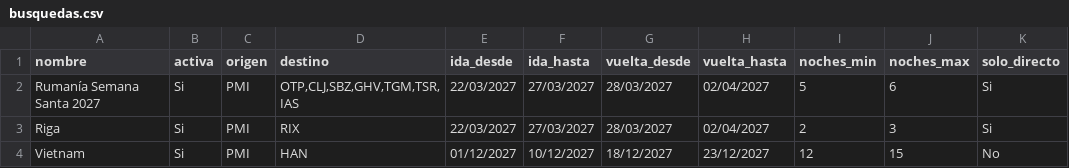
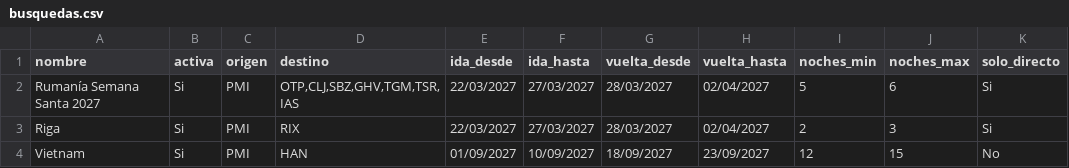
Before and after one commit to carlosnadalperello/busqueda-vuelos, a CSV file: busquedas.csv, drawn as a sheet; only a part is shown; the diff names each change by its address in the sheet, - before the commit and + after, or states it on an @@ line.

Commit message:
Update busquedas.csv

```diff
--- a/busquedas.csv
+++ b/busquedas.csv
-E4 (ida_desde): 01/12/2027
+E4 (ida_desde): 01/09/2027
-F4 (ida_hasta): 10/12/2027
+F4 (ida_hasta): 10/09/2027
-G4 (vuelta_desde): 18/12/2027
+G4 (vuelta_desde): 18/09/2027
-H4 (vuelta_hasta): 23/12/2027
+H4 (vuelta_hasta): 23/09/2027
```
